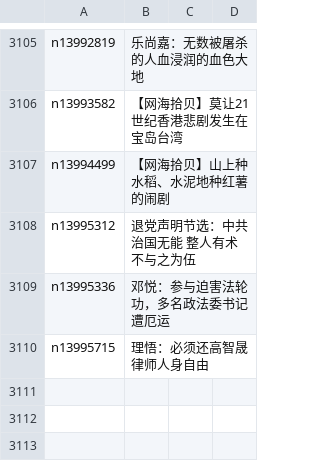
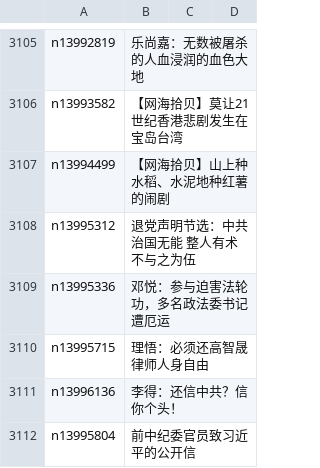
Before and after one commit to epic-marker/epoch-comment, a CSV file: indexes/nsc993.csv, drawn as a sheet; only a part is shown, gaps mark what is left out.

```diff
--- a/indexes/nsc993.csv
+++ b/indexes/nsc993.csv
@@ -3110 +3110,3 @@ n13995336,邓悦：参与迫害法轮功，多名政法委书记遭厄运
 n13995715,理悟：必须还高智晟律师人身自由
+n13996136,李得：还信中共？信你个头！
+n13995804,前中纪委官员致习近平的公开信
```
Also changed, not shown: indexes/nsc1025.csv, 17 other files.
